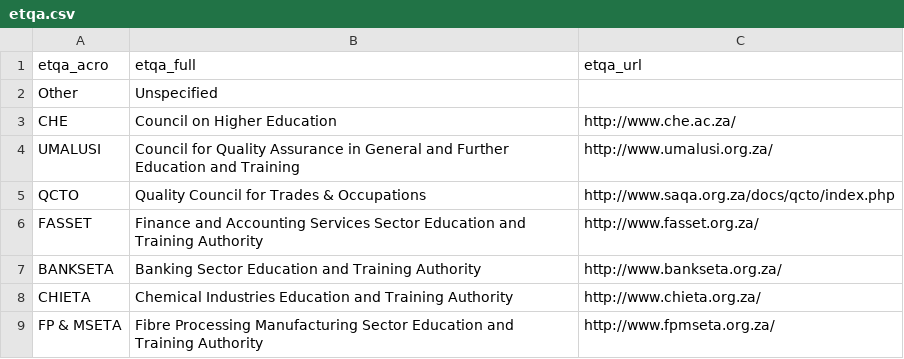
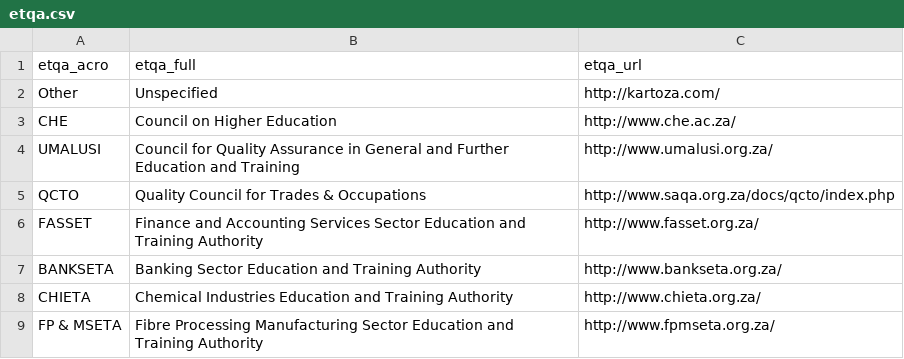
Before and after one commit to kartoza/feti, a CSV file: deployment/pg/setup_data/etqa.csv, drawn as a sheet; only a part is shown.

```diff
--- a/deployment/pg/setup_data/etqa.csv
+++ b/deployment/pg/setup_data/etqa.csv
@@ -1,3 +1,3 @@
 etqa_acro,etqa_full,etqa_url
-Other,Unspecified,
+Other,Unspecified, http://kartoza.com/
 CHE,Council on Higher Education,http://www.che.ac.za/
```
Also changed, not shown: 2 other files.
